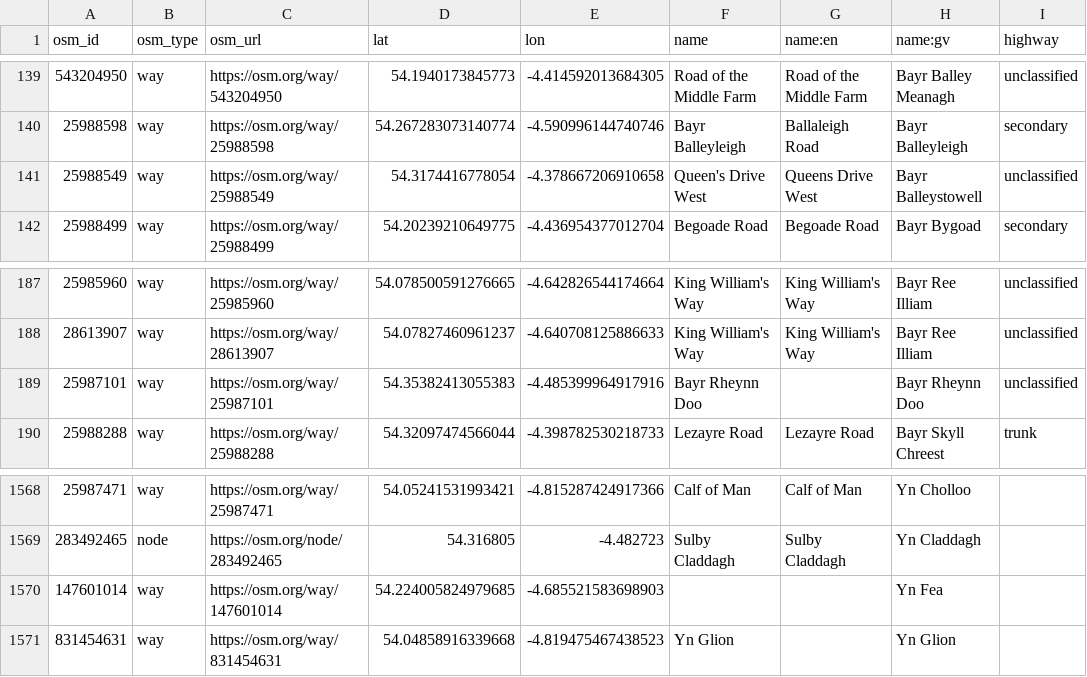
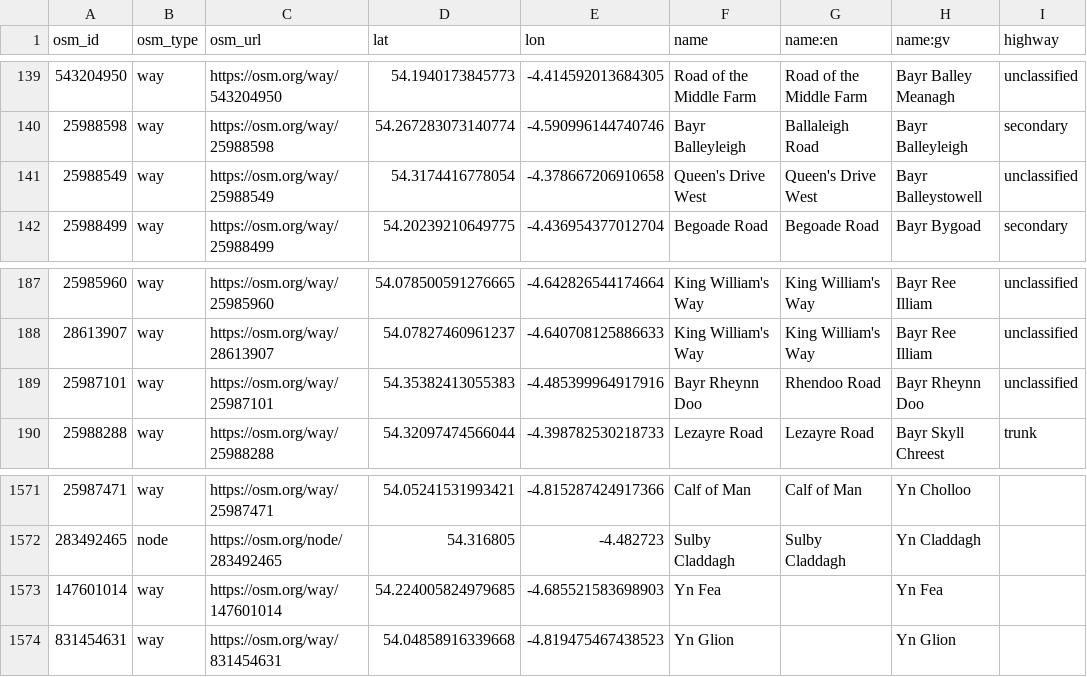
Before and after one commit to dankarran/isleofman-opendata, a CSV file: data/openstreetmap/outputs/manx-names/manx-names.csv, drawn as a sheet; only a part is shown, gaps mark what is left out; addresses are those after the commit; the diff covers the shown part only; the diff names each change by its address in the sheet, - before the commit and + after, or states it on an @@ line.

```diff
--- a/data/openstreetmap/outputs/manx-names/manx-names.csv
+++ b/data/openstreetmap/outputs/manx-names/manx-names.csv
-G141 (name:en): Queens Drive West
+G141 (name:en): Queen's Drive West
-G189 (name:en): (empty)
+G189 (name:en): Rhendoo Road
-F1573 (name): (empty)
+F1573 (name): Yn Fea
```
Also changed, not shown: 6 added rows, 3 removed rows and 8 edited cells elsewhere in this file, data/openstreetmap/outputs/addresses/addresses.csv, data/openstreetmap/outputs/food-and-drink/food-and-drink.csv, 43 other files.
